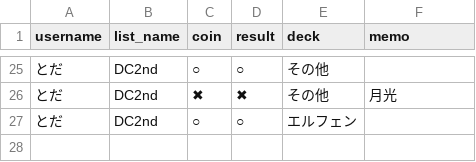
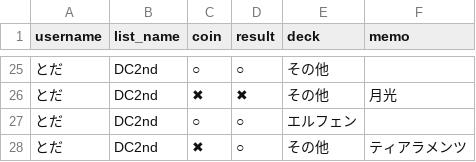
Before and after one commit to toda-mochimochi-710/yugio-app, a CSV file: yugio_match_data.csv, drawn as a sheet; only a part is shown, gaps mark what is left out; the diff names each change by its address in the sheet, - before the commit and + after, or states it on an @@ line.

Commit message:
Add match by とだ

```diff
--- a/yugio_match_data.csv
+++ b/yugio_match_data.csv
+row 28: とだ | DC2nd | ✖ | ○ | その他 | ティアラメンツ
```
